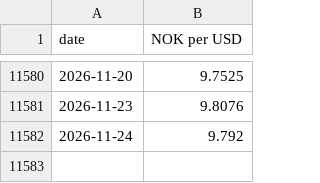
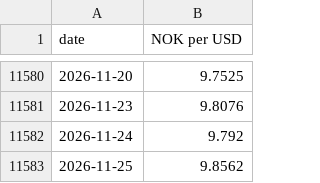
Before and after one commit to Kaiju77/huginn-muninn, a CSV file: data/prices/usd_nok.csv, drawn as a sheet; only a part is shown, gaps mark what is left out; the diff names each change by its address in the sheet, - before the commit and + after, or states it on an @@ line.

```diff
--- a/data/prices/usd_nok.csv
+++ b/data/prices/usd_nok.csv
+row 11583: 2026-11-25 | 9.8562
```
Also changed, not shown: 3 other files.
